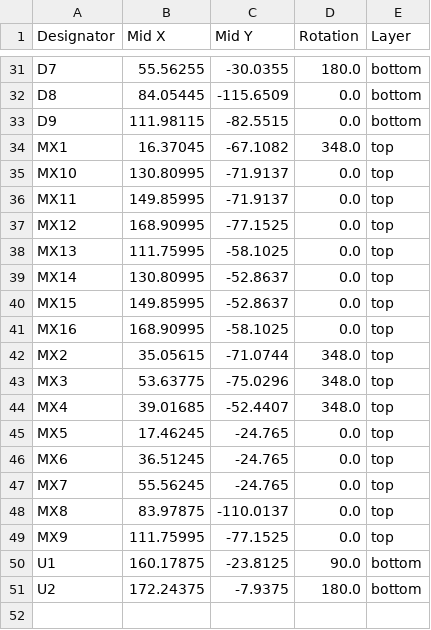
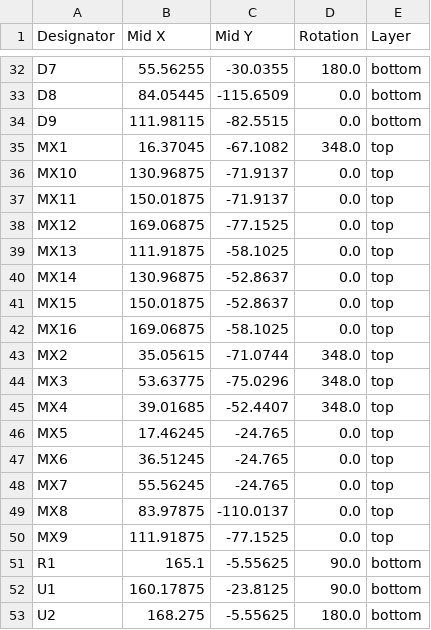
Before and after one commit to JosEffigy/JosEffigy-All-Keyboard-Mixbox, a CSV file: production/positions.csv, drawn as a sheet; only a part is shown, gaps mark what is left out; the diff covers the shown part only.

```diff
--- a/production/positions.csv
+++ b/production/positions.csv
@@ -34,9 +35,9 @@ D9,111.98115,-82.5515,0.0,bottom
 MX1,16.37045,-67.1082,348.0,top
-MX10,130.80995,-71.9137,0.0,top
-MX11,149.85995,-71.9137,0.0,top
-MX12,168.90995,-77.1525,0.0,top
-MX13,111.75995,-58.1025,0.0,top
-MX14,130.80995,-52.8637,0.0,top
-MX15,149.85995,-52.8637,0.0,top
-MX16,168.90995,-58.1025,0.0,top
+MX10,130.96875,-71.9137,0.0,top
+MX11,150.01875,-71.9137,0.0,top
+MX12,169.06875,-77.1525,0.0,top
+MX13,111.91875,-58.1025,0.0,top
+MX14,130.96875,-52.8637,0.0,top
+MX15,150.01875,-52.8637,0.0,top
+MX16,169.06875,-58.1025,0.0,top
 MX2,35.05615,-71.0744,348.0,top
@@ -48,4 +49,5 @@ MX7,55.56245,-24.765,0.0,top
 MX8,83.97875,-110.0137,0.0,top
-MX9,111.75995,-77.1525,0.0,top
+MX9,111.91875,-77.1525,0.0,top
+R1,165.1,-5.55625,90.0,bottom
 U1,160.17875,-23.8125,90.0,bottom
-U2,172.24375,-7.9375,180.0,bottom
+U2,168.275,-5.55625,180.0,bottom
```
Also changed, not shown: 1 added row and 21 edited cells elsewhere in this file, production/bom.csv, production/designators.csv, 19 other files.
